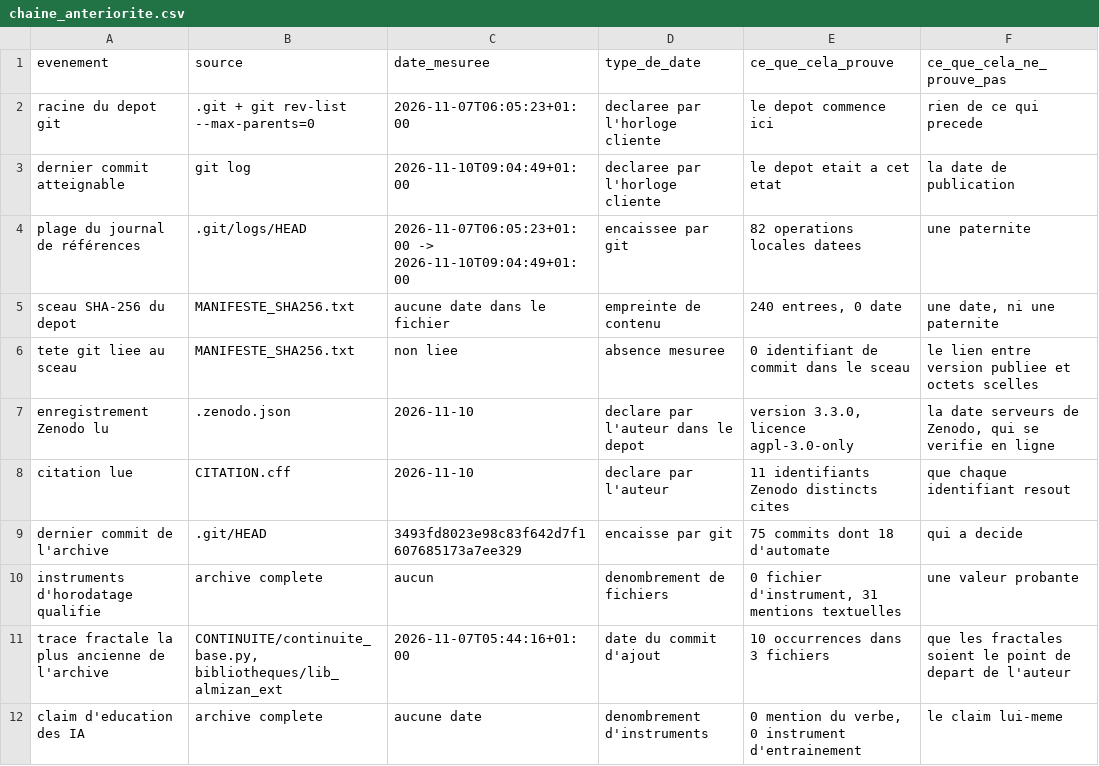
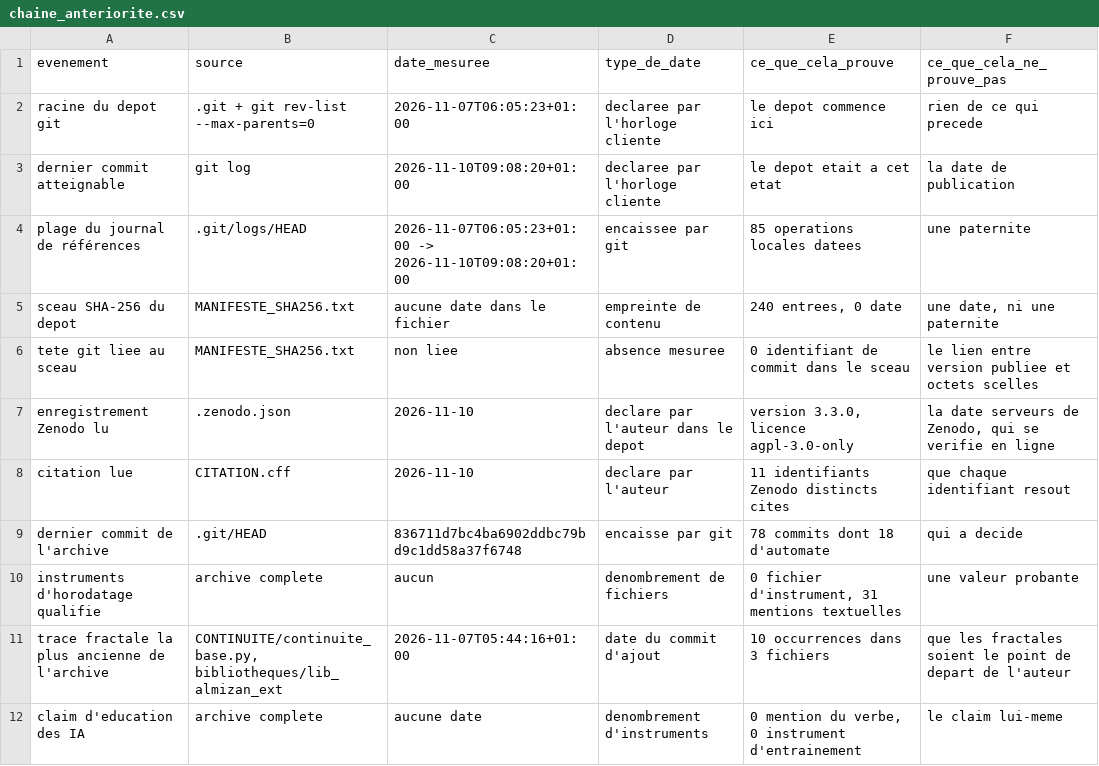
Before and after one commit to IMAM8MAHDI/AL-MIZAN-Quantum-Emulator, a CSV file: DECLARATION/artefacts/chaine_anteriorite.csv, drawn as a sheet; only a part is shown.

Commit message:
Porte les artefacts au sceau sans derive

```diff
--- a/DECLARATION/artefacts/chaine_anteriorite.csv
+++ b/DECLARATION/artefacts/chaine_anteriorite.csv
@@ -2,4 +2,4 @@
 racine du depot git;.git + git rev-list --max-parents=0;2026-11-07T06:05:23+01:00;declaree par l'horloge cliente;le depot commence ici;rien de ce qui precede
-dernier commit atteignable;git log;2026-11-10T09:04:49+01:00;declaree par l'horloge cliente;le depot etait a cet etat;la date de publication
-plage du journal de références;.git/logs/HEAD;2026-11-07T06:05:23+01:00 -> 2026-11-10T09:04:49+01:00;encaissee par git;82 operations locales datees;une paternite
+dernier commit atteignable;git log;2026-11-10T09:08:20+01:00;declaree par l'horloge cliente;le depot etait a cet etat;la date de publication
+plage du journal de références;.git/logs/HEAD;2026-11-07T06:05:23+01:00 -> 2026-11-10T09:08:20+01:00;encaissee par git;85 operations locales datees;une paternite
 sceau SHA-256 du depot;MANIFESTE_SHA256.txt;aucune date dans le fichier;empreinte de contenu;240 entrees, 0 date;une date, ni une paternite
@@ -8,3 +8,3 @@ enregistrement Zenodo lu;.zenodo.json;2026-11-10;declare par l'auteur dans le de
 citation lue;CITATION.cff;2026-11-10;declare par l'auteur;11 identifiants Zenodo distincts cites;que chaque identifiant resout
-dernier commit de l'archive;.git/HEAD;3493fd8023e98c83f642d7f1607685173a7ee329;encaisse par git;75 commits dont 18 d'automate;qui a decide
+dernier commit de l'archive;.git/HEAD;836711d7bc4ba6902ddbc79bd9c1dd58a37f6748;encaisse par git;78 commits dont 18 d'automate;qui a decide
 instruments d'horodatage qualifie;archive complete;aucun;denombrement de fichiers;0 fichier d'instrument, 31 mentions textuelles;une valeur probante
```
Also changed, not shown: 6 other files.
